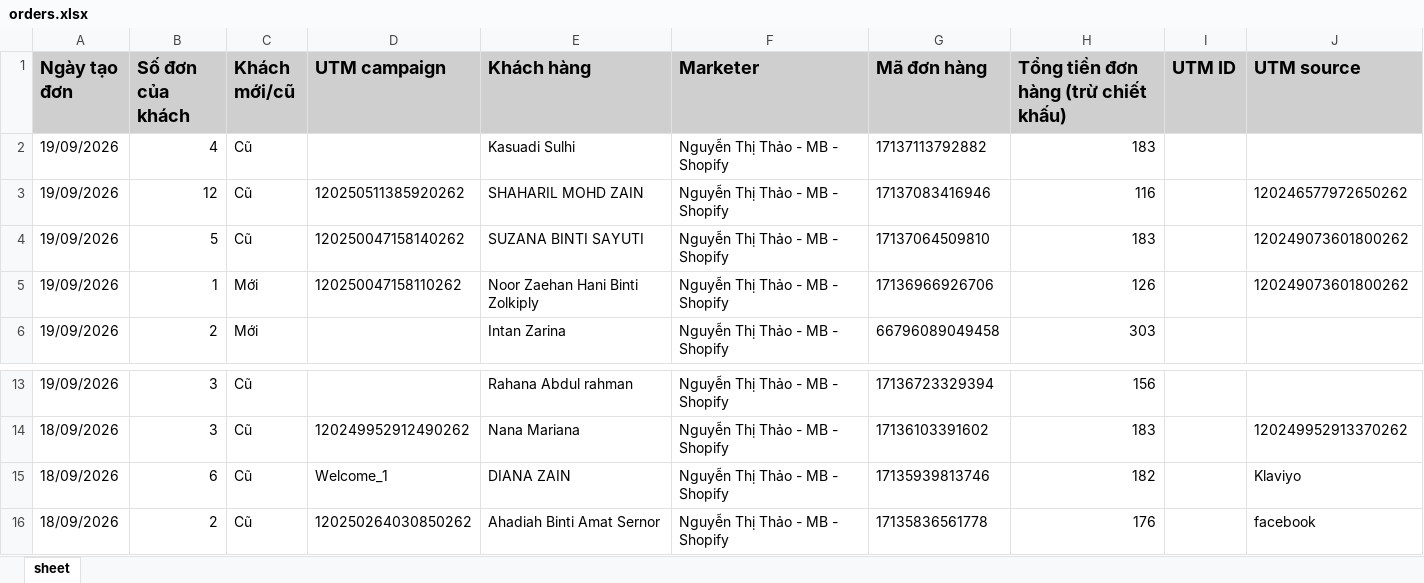
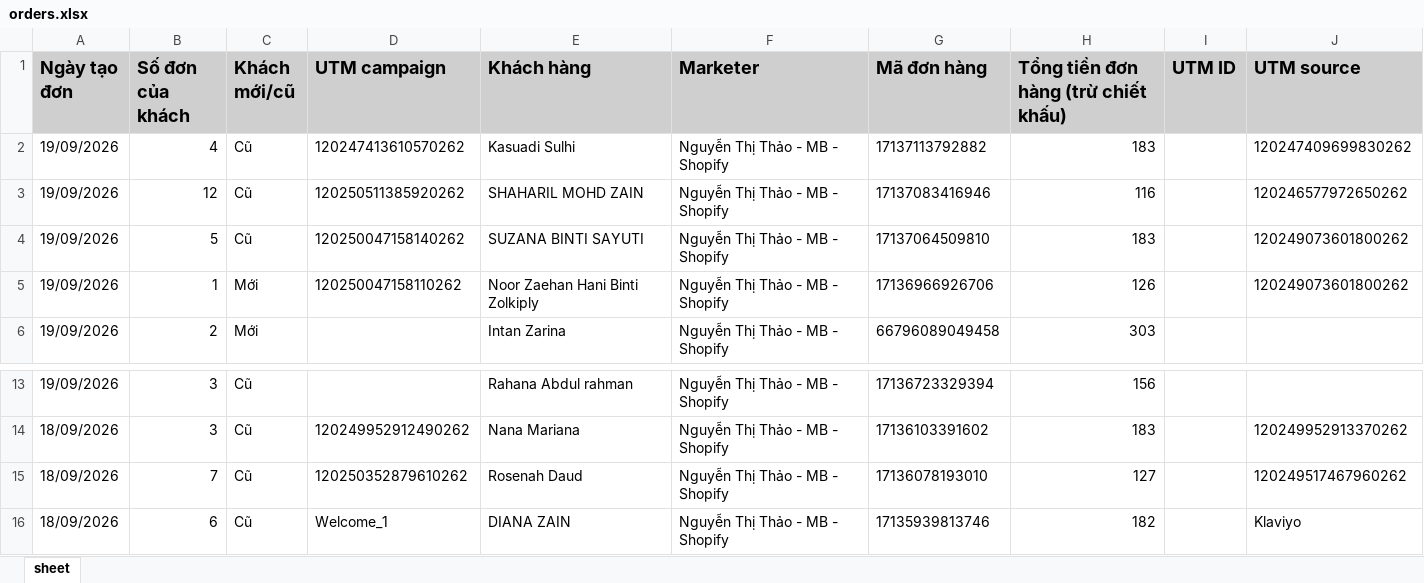
Before and after one commit to NHNT1001/data, an Excel workbook: orders.xlsx, sheet sheet, drawn as a sheet; only a part is shown, gaps mark what is left out; the shorter side is filled out with more unchanged rows; values as stored, in another font and other column widths than the file's, no borders; the diff names each change by its address in the sheet, - before the commit and + after, or states it on an @@ line.

Commit message:
Auto sync data: 19/09/2026 12:00:37

```diff
--- a/orders.xlsx (sheet sheet)
+++ b/orders.xlsx (sheet sheet)
-D2 (UTM campaign): (empty)
+D2 (UTM campaign): 120247413610570262
-J2 (UTM source): (empty)
+J2 (UTM source): 120247409699830262
+row 15: 18/09/2026 | 7 | Cũ | 120250352879610262 | Rosenah Daud | Nguyễn Thị Thảo - MB - Shopify | 17136078193010 | 127 |  | 120249517467960262
```
Also changed, not shown: 2 other files.
